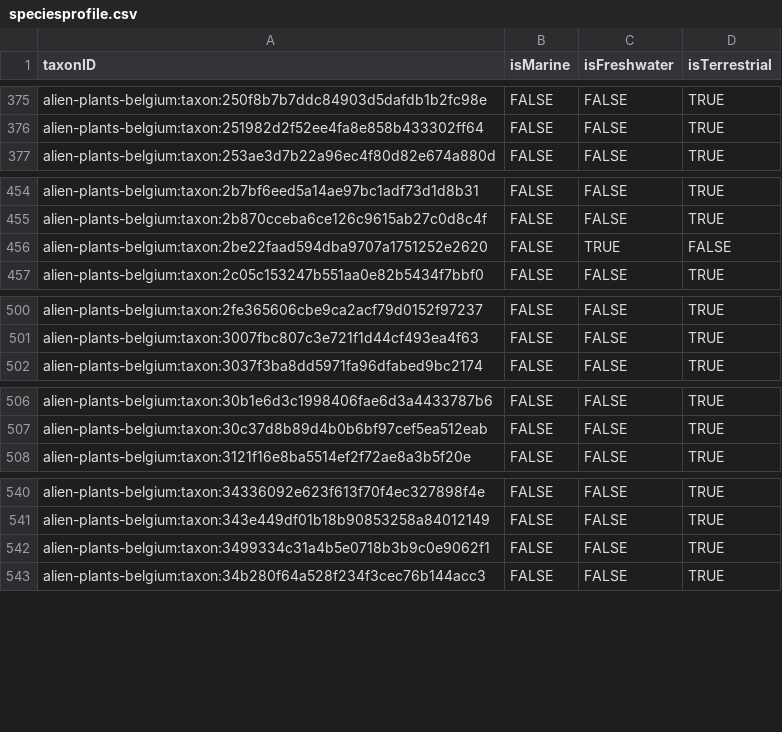
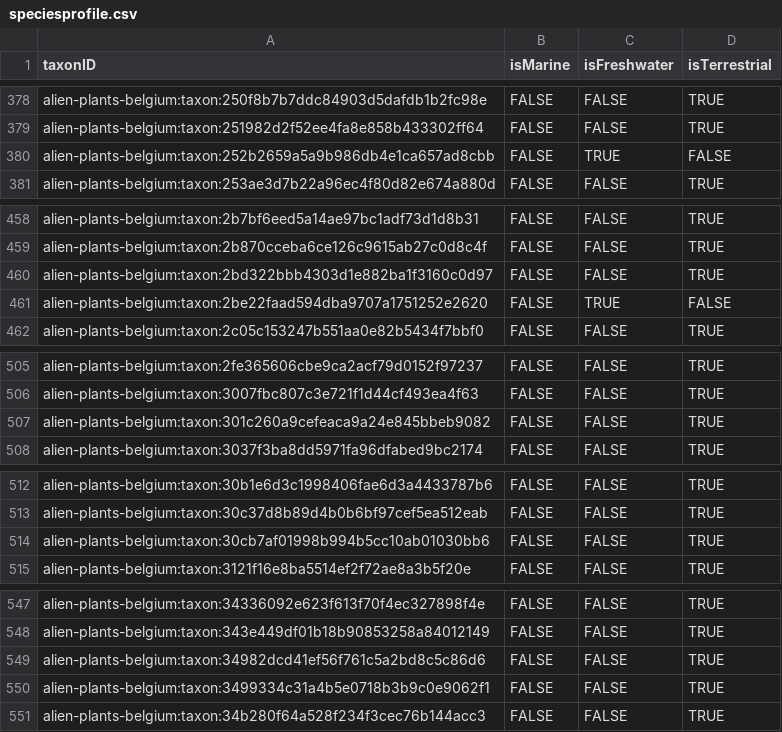
Before and after one commit to trias-project/alien-plants-belgium, a CSV file: data/processed/speciesprofile.csv, drawn as a sheet; only a part is shown, gaps mark what is left out; the diff covers the shown part only; the diff names each change by its address in the sheet, - before the commit and + after, or states it on an @@ line.

```diff
--- a/data/processed/speciesprofile.csv
+++ b/data/processed/speciesprofile.csv
+row 380: alien-plants-belgium:taxon:252b2659a5a9b986db4e1ca657ad8cbb | FALSE | TRUE | FALSE
+row 460: alien-plants-belgium:taxon:2bd322bbb4303d1e882ba1f3160c0d97 | FALSE | FALSE | TRUE
+row 507: alien-plants-belgium:taxon:301c260a9cefeaca9a24e845bbeb9082 | FALSE | FALSE | TRUE
+row 514: alien-plants-belgium:taxon:30cb7af01998b994b5cc10ab01030bb6 | FALSE | FALSE | TRUE
+row 549: alien-plants-belgium:taxon:34982dcd41ef56f761c5a2bd8c5c86d6 | FALSE | FALSE | TRUE
```
Also changed, not shown: 20 added rows and 3 removed rows elsewhere in this file, data/processed/distribution.csv, data/processed/taxon.csv, 1 other file.
